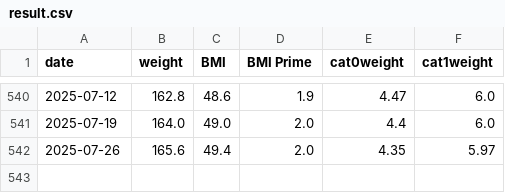
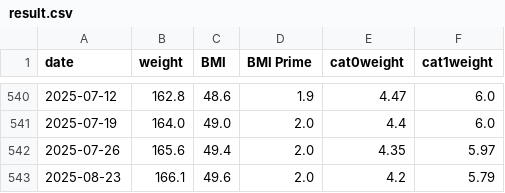
Before and after one commit to kbaikov/weight, a CSV file: result.csv, drawn as a sheet; only a part is shown, gaps mark what is left out; the diff names each change by its address in the sheet, - before the commit and + after, or states it on an @@ line.

Commit message:
Update

```diff
--- a/result.csv
+++ b/result.csv
+row 543: 2025-08-23 | 166.1 | 49.6 | 2.0 | 4.2 | 5.79
```
